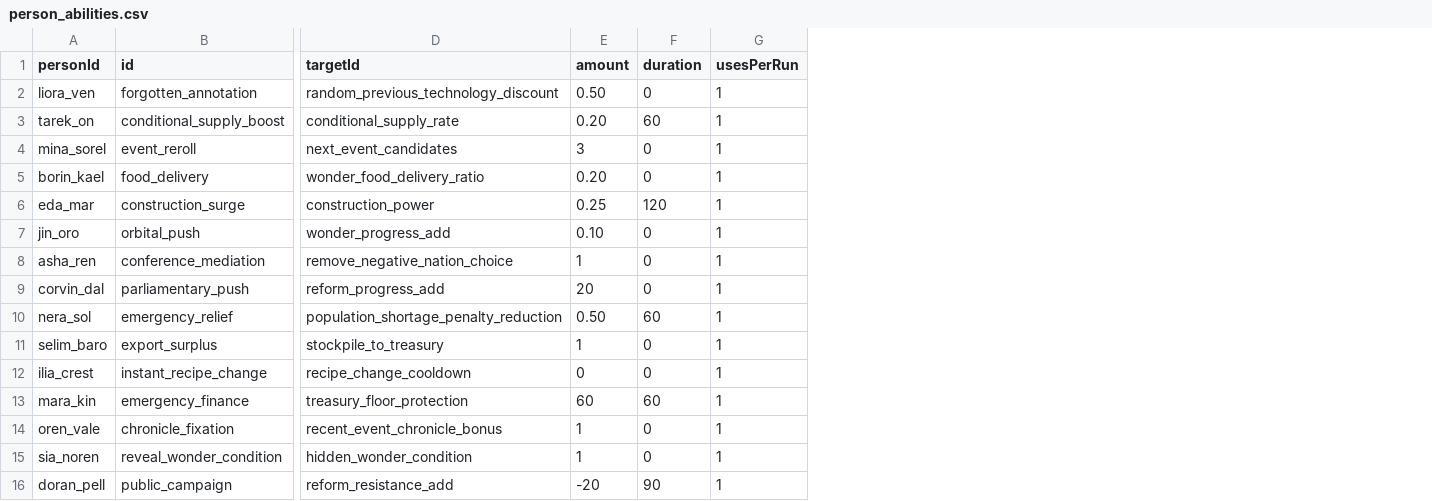
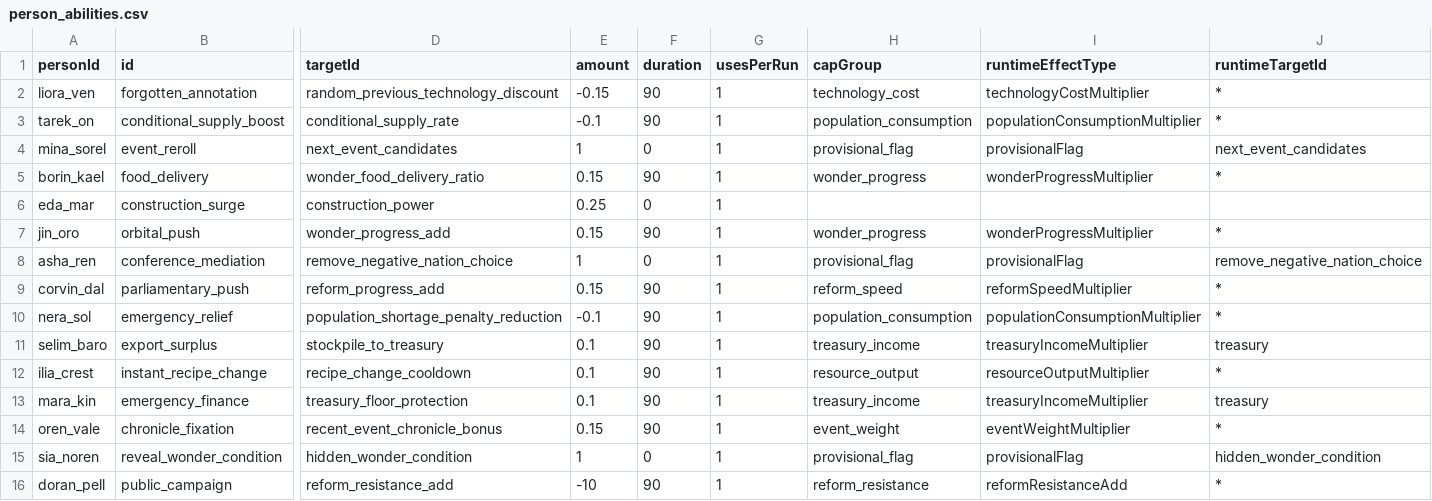
Before and after one commit to Klavers/Civic, a CSV file: Civic/Assets/_Project/Resources/CivicModules/person_abilities.csv, drawn as a sheet; only a part is shown, gaps mark what is left out; the diff names each change by its address in the sheet, - before the commit and + after, or states it on an @@ line.

```diff
--- a/Civic/Assets/_Project/Resources/CivicModules/person_abilities.csv
+++ b/Civic/Assets/_Project/Resources/CivicModules/person_abilities.csv
+column H (capGroup), rows 2-16: technology_cost | population_consumption | provisional_flag | wonder_progress |  | wonder_progress | provisional_flag | reform_speed | population_consumption | treasury_income | resource_output | treasury_income | event_weight | provisional_flag | reform_resistance
+column I (runtimeEffectType), rows 2-16: technologyCostMultiplier | populationConsumptionMultiplier | provisionalFlag | wonderProgressMultiplier |  | wonderProgressMultiplier | provisionalFlag | reformSpeedMultiplier | populationConsumptionMultiplier | treasuryIncomeMultiplier | resourceOutputMultiplier | treasuryIncomeMultiplier | eventWeightMultiplier | provisionalFlag | reformResistanceAdd
+column J (runtimeTargetId), rows 2-16: * | * | next_event_candidates | * |  | * | remove_negative_nation_choice | * | * | treasury | * | treasury | * | hidden_wonder_condition | *
-E2 (amount): 0.50
+E2 (amount): -0.15
-F2 (duration): 0
+F2 (duration): 90
-E3 (amount): 0.20
+E3 (amount): -0.1
-F3 (duration): 60
+F3 (duration): 90
-E4 (amount): 3
+E4 (amount): 1
-E5 (amount): 0.20
+E5 (amount): 0.15
-F5 (duration): 0
+F5 (duration): 90
-F6 (duration): 120
+F6 (duration): 0
-E7 (amount): 0.10
+E7 (amount): 0.15
-F7 (duration): 0
+F7 (duration): 90
-E9 (amount): 20
+E9 (amount): 0.15
-F9 (duration): 0
+F9 (duration): 90
-E10 (amount): 0.50
+E10 (amount): -0.1
-F10 (duration): 60
+F10 (duration): 90
-E11 (amount): 1
+E11 (amount): 0.1
-F11:F12 (duration): 0
+F11:F12 (duration): 90
-E12 (amount): 0
+E12 (amount): 0.1
-E13 (amount): 60
+E13 (amount): 0.1
-F13 (duration): 60
+F13 (duration): 90
-E14 (amount): 1
+E14 (amount): 0.15
-F14 (duration): 0
+F14 (duration): 90
-E16 (amount): -20
+E16 (amount): -10
```
Also changed, not shown: Civic/Assets/_Project/Resources/CivicModules/civilization_effects.csv, Civic/Assets/_Project/Resources/CivicModules/event_effects.csv, 44 other files.
